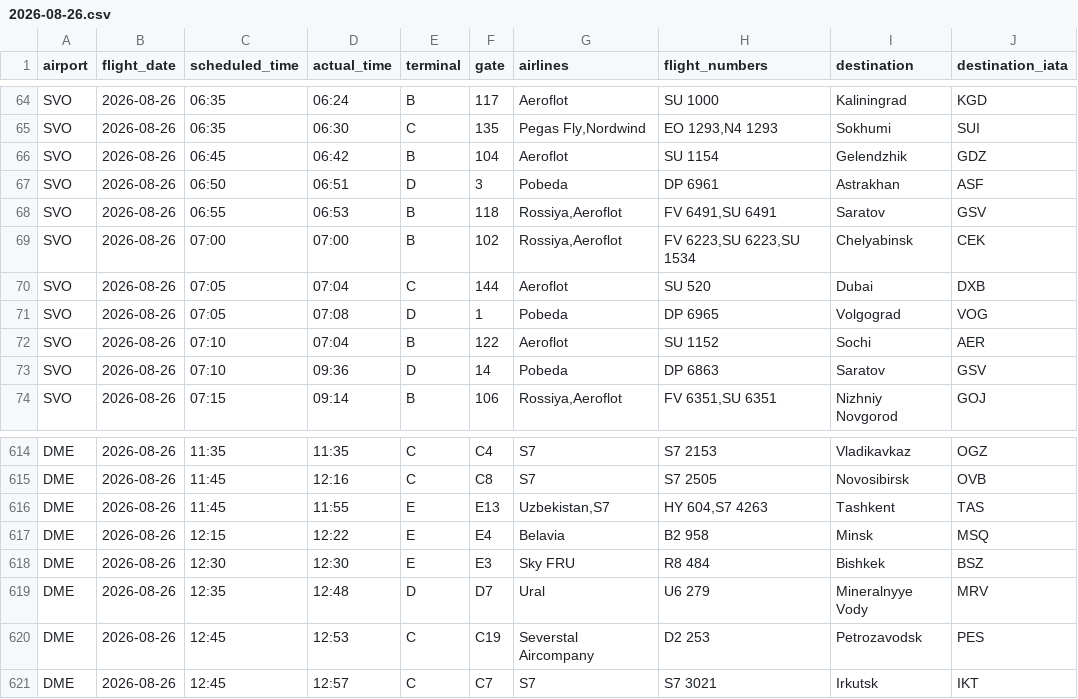
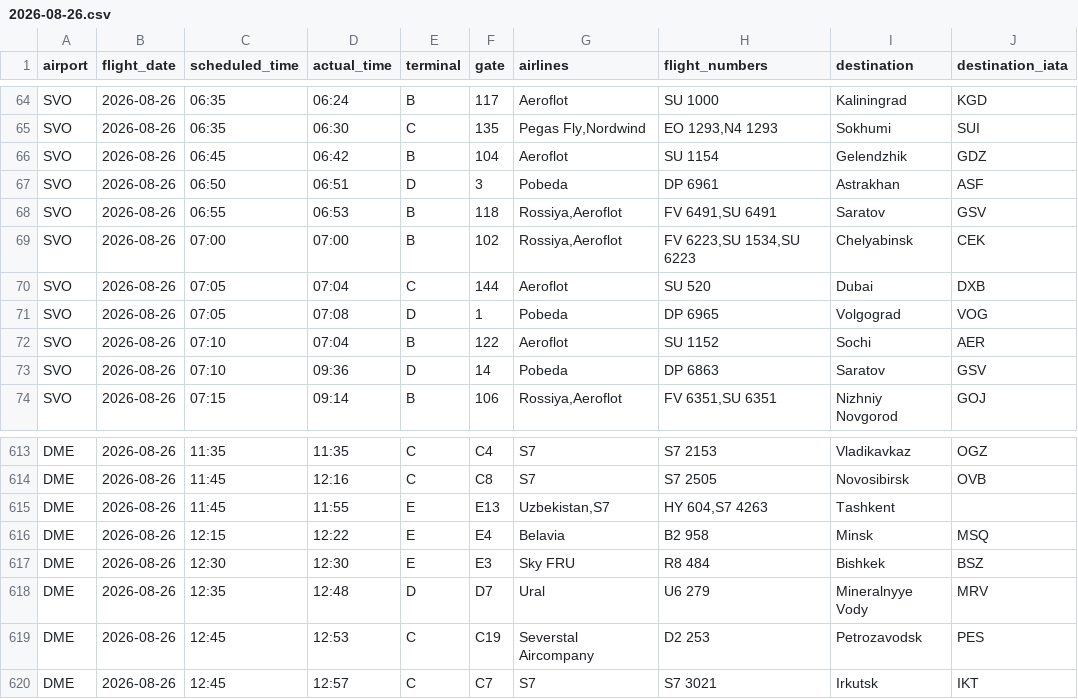
Before and after one commit to vitdmit/moscow-airports-botCLaude, a CSV file: data/daily/2026-08-26.csv, drawn as a sheet; only a part is shown, gaps mark what is left out; the diff covers the shown part only.

```diff
--- a/data/daily/2026-08-26.csv
+++ b/data/daily/2026-08-26.csv
@@ -68,3 +68,3 @@ SVO,2026-08-26,06:50,06:51,D,3,Pobeda,DP 6961,Astrakhan,ASF
 SVO,2026-08-26,06:55,06:53,B,118,"Rossiya,Aeroflot","FV 6491,SU 6491",Saratov,GSV
-SVO,2026-08-26,07:00,07:00,B,102,"Rossiya,Aeroflot","FV 6223,SU 6223,SU 1534",Chelyabinsk,CEK
+SVO,2026-08-26,07:00,07:00,B,102,"Rossiya,Aeroflot","FV 6223,SU 1534,SU 6223",Chelyabinsk,CEK
 SVO,2026-08-26,07:05,07:04,C,144,Aeroflot,SU 520,Dubai,DXB
@@ -615,3 +614,3 @@ DME,2026-08-26,11:35,11:35,C,C4,S7,S7 2153,Vladikavkaz,OGZ
 DME,2026-08-26,11:45,12:16,C,C8,S7,S7 2505,Novosibirsk,OVB
-DME,2026-08-26,11:45,11:55,E,E13,"Uzbekistan,S7","HY 604,S7 4263",Tashkent,TAS
+DME,2026-08-26,11:45,11:55,E,E13,"Uzbekistan,S7","HY 604,S7 4263",Tashkent,
 DME,2026-08-26,12:15,12:22,E,E4,Belavia,B2 958,Minsk,MSQ
```
Also changed, not shown: 1 added row, 2 removed rows and 6 edited cells elsewhere in this file, 1 other file.
